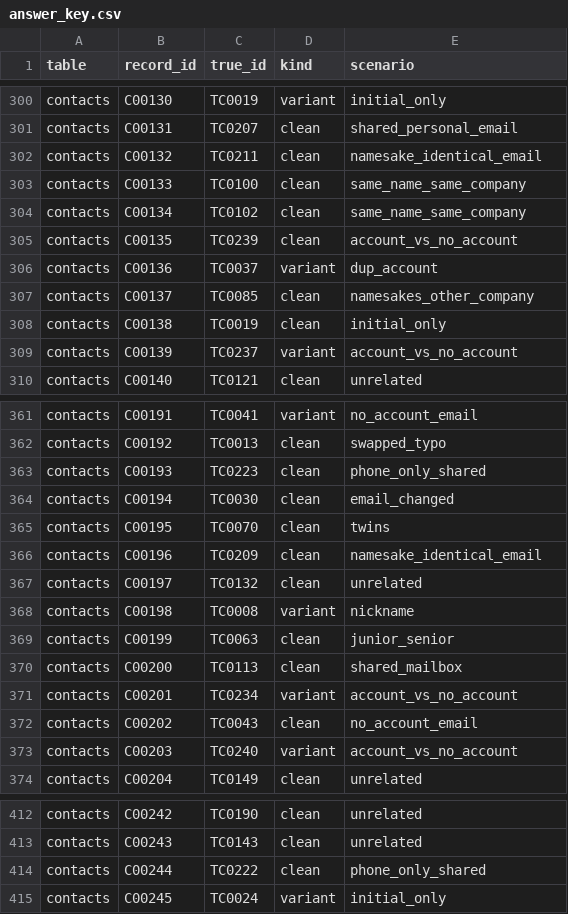
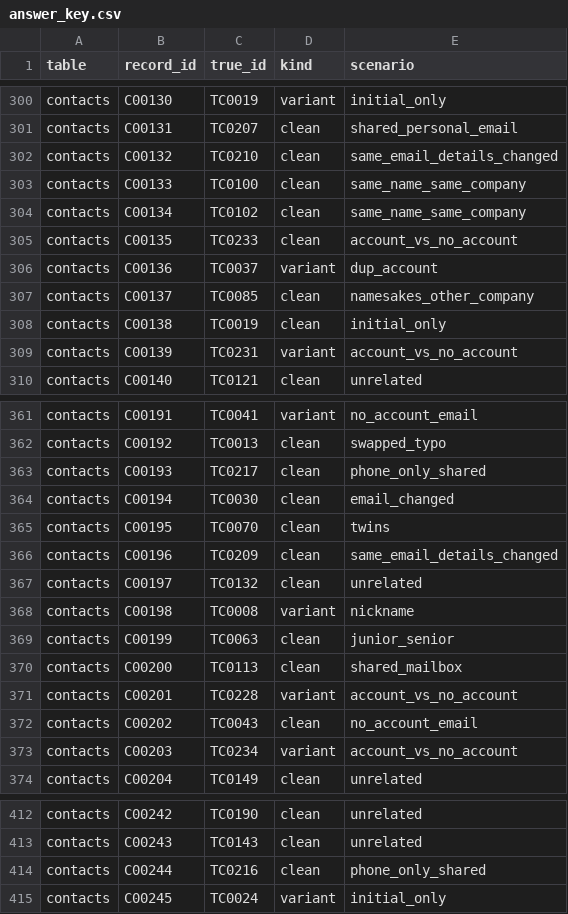
Before and after one commit to grandaha/jev-playground, a CSV file: experiments/customer-matching/data_round2/answer_key.csv, drawn as a sheet; only a part is shown, gaps mark what is left out; the diff covers the shown part only.

```diff
--- a/experiments/customer-matching/data_round2/answer_key.csv
+++ b/experiments/customer-matching/data_round2/answer_key.csv
@@ -301,6 +301,6 @@ contacts,C00130,TC0019,variant,initial_only
 contacts,C00131,TC0207,clean,shared_personal_email
-contacts,C00132,TC0211,clean,namesake_identical_email
+contacts,C00132,TC0210,clean,same_email_details_changed
 contacts,C00133,TC0100,clean,same_name_same_company
 contacts,C00134,TC0102,clean,same_name_same_company
-contacts,C00135,TC0239,clean,account_vs_no_account
+contacts,C00135,TC0233,clean,account_vs_no_account
 contacts,C00136,TC0037,variant,dup_account
@@ -308,3 +308,3 @@ contacts,C00137,TC0085,clean,namesakes_other_company
 contacts,C00138,TC0019,clean,initial_only
-contacts,C00139,TC0237,variant,account_vs_no_account
+contacts,C00139,TC0231,variant,account_vs_no_account
 contacts,C00140,TC0121,clean,unrelated
@@ -362,6 +362,6 @@ contacts,C00191,TC0041,variant,no_account_email
 contacts,C00192,TC0013,clean,swapped_typo
-contacts,C00193,TC0223,clean,phone_only_shared
+contacts,C00193,TC0217,clean,phone_only_shared
 contacts,C00194,TC0030,clean,email_changed
 contacts,C00195,TC0070,clean,twins
-contacts,C00196,TC0209,clean,namesake_identical_email
+contacts,C00196,TC0209,clean,same_email_details_changed
 contacts,C00197,TC0132,clean,unrelated
@@ -370,5 +370,5 @@ contacts,C00199,TC0063,clean,junior_senior
 contacts,C00200,TC0113,clean,shared_mailbox
-contacts,C00201,TC0234,variant,account_vs_no_account
+contacts,C00201,TC0228,variant,account_vs_no_account
 contacts,C00202,TC0043,clean,no_account_email
-contacts,C00203,TC0240,variant,account_vs_no_account
+contacts,C00203,TC0234,variant,account_vs_no_account
 contacts,C00204,TC0149,clean,unrelated
@@ -413,3 +413,3 @@ contacts,C00242,TC0190,clean,unrelated
 contacts,C00243,TC0143,clean,unrelated
-contacts,C00244,TC0222,clean,phone_only_shared
+contacts,C00244,TC0216,clean,phone_only_shared
 contacts,C00245,TC0024,variant,initial_only
```
Also changed, not shown: 48 edited cells elsewhere in this file, experiments/customer-matching/data_round2/answers_contacts.csv, experiments/customer-matching/data_round2/candidates_contacts.csv, 13 other files.
